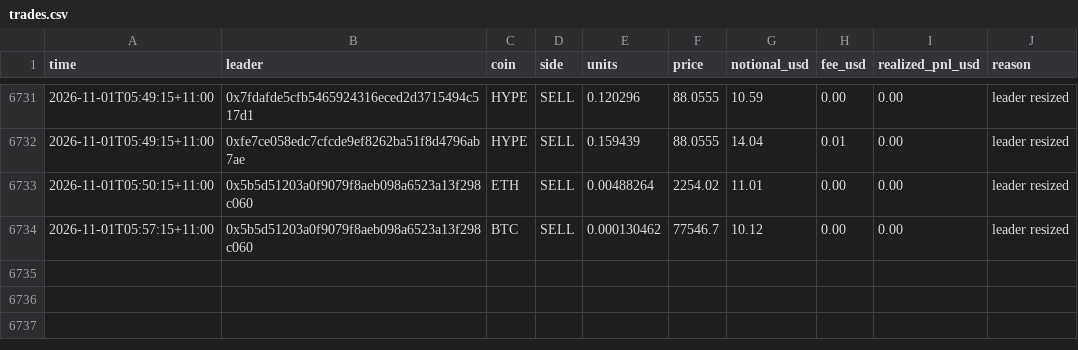
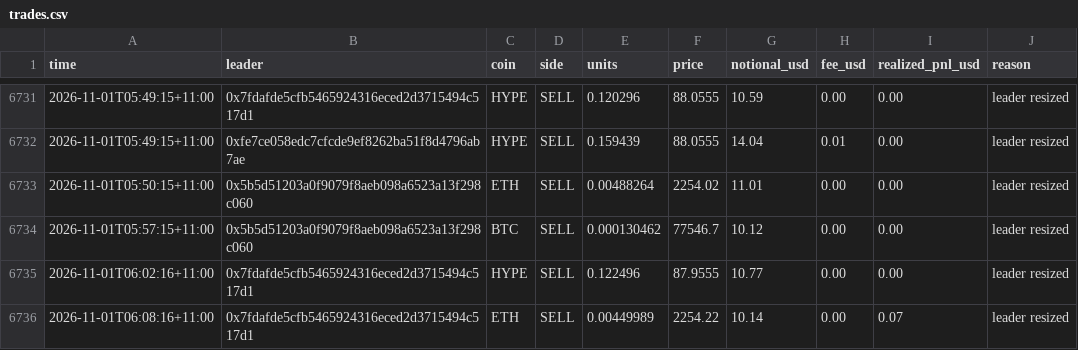
Before and after one commit to cosmick07/invo-copybot, a CSV file: data/trades.csv, drawn as a sheet; only a part is shown, gaps mark what is left out; the diff names each change by its address in the sheet, - before the commit and + after, or states it on an @@ line.

```diff
--- a/data/trades.csv
+++ b/data/trades.csv
+row 6735: 2026-11-01T06:02:16+11:00 | 0x7fdafde5cfb5465924316eced2d3715494c517d1 | HYPE | SELL | 0.122496 | 87.9555 | 10.77 | 0.00 | 0.00 | leader resized
+row 6736: 2026-11-01T06:08:16+11:00 | 0x7fdafde5cfb5465924316eced2d3715494c517d1 | ETH | SELL | 0.00449989 | 2254.22 | 10.14 | 0.00 | 0.07 | leader resized
```
Also changed, not shown: data/equity.csv, 3 other files.
